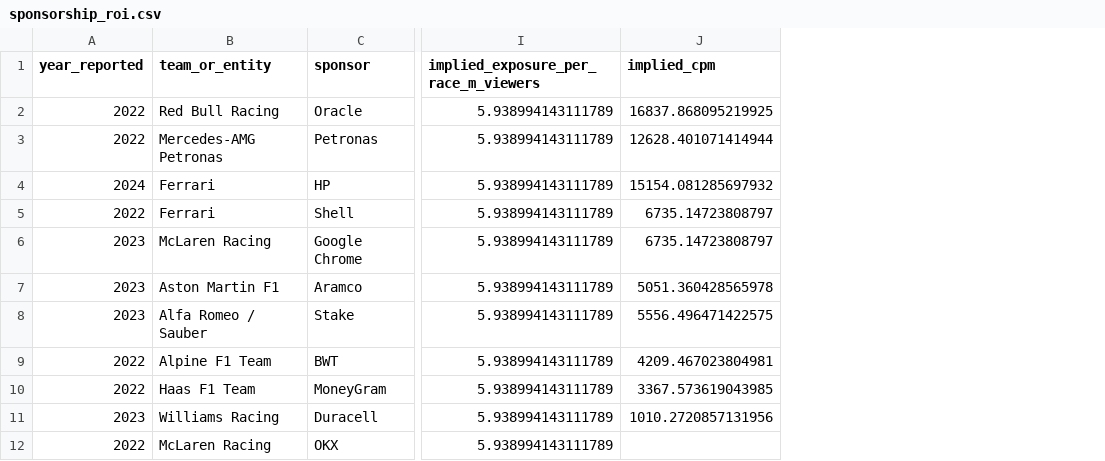
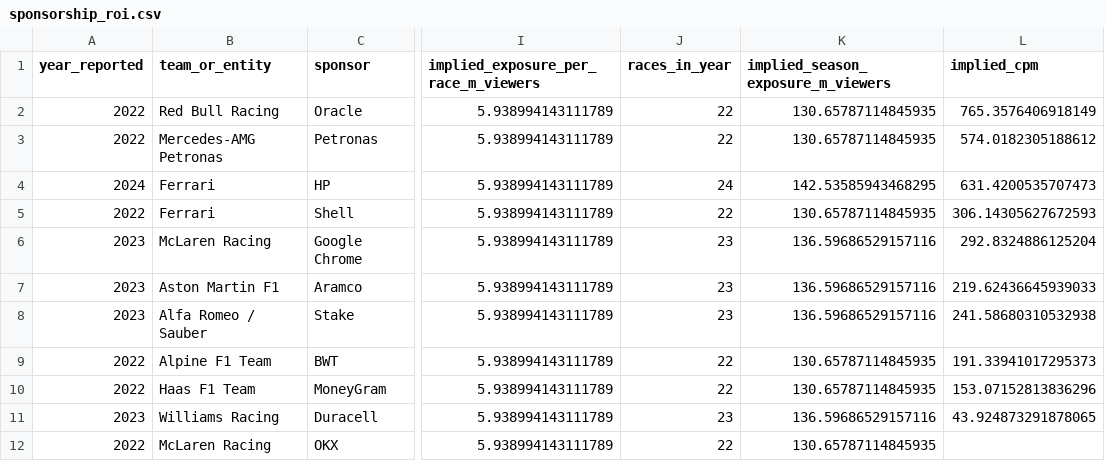
Before and after one commit to lagrenier4451/f1-commercial-analysis, a CSV file: data/processed/sponsorship_roi.csv, drawn as a sheet; only a part is shown, gaps mark what is left out; addresses are those after the commit; the diff names each change by its address in the sheet, - before the commit and + after, or states it on an @@ line.

Commit message:
Fix data integrity and calculation errors found in audit
Hard fixes:
- valuation_scenarios: recompute valuation_change_usd_m after applying the 50%
  floor, so modeled - base always equals change (was wrong for 7 P8 rows)
- 2023 team valuations: correct McLaren ($1.50B -> $1.56B), Williams ($700M ->
  $795M), AlphaTauri ($710M -> $905M), Alfa Romeo ($710M -> $815M) using
  Sportico-reported individual figures instead of derived estimates
- viewership: add 2023 US avg (1.11M per ESPN Press Room); correct column name
  unique_viewers_growth_pct_from_2018 -> from_2014 (base year is 2014)
- viewership: fix 2024 note -- ESPN holds US rights through 2025, Apple TV+
  starts 2026; remove incorrect "final ESPN season" label from 2024 row
- implied_cpm: use season-level exposure (per-race x races in deal year) instead
  of per-race only; CPMs now reflect the correct annual cost basis
- rename commercial_to_performance_ratio -> valuation_per_inverted_position

Dashboard fixes:
- Remove null revenue_usd_m column from valuation table; add caption explaining
  Sportico revenue data is not publicly available
- Attendance chart label: "by Circuit" -> "by Race/Event"
- Update CPM methodology expander to explain season-level formula

```diff
--- a/data/processed/sponsorship_roi.csv
+++ b/data/processed/sponsorship_roi.csv
+column J (races_in_year), rows 2-12: 22 | 22 | 24 | 22 | 23 | 23 | 23 | 22 | 22 | 23 | 22
+column K, rows 1-12: implied_season_exposure_m_viewers | 130.65787114845935 | 130.65787114845935 | 142.53585943468295 | 130.65787114845935 | 136.59686529157116 | 136.59686529157116 | 136.59686529157116 | 130.65787114845935 | 130.65787114845935 | 136.59686529157116 | 130.65787114845935
-L2 (implied_cpm): 16837.868095219925
+L2 (implied_cpm): 765.3576406918149
-L3 (implied_cpm): 12628.401071414944
+L3 (implied_cpm): 574.0182305188612
-L4 (implied_cpm): 15154.081285697932
+L4 (implied_cpm): 631.4200535707473
-L5 (implied_cpm): 6735.14723808797
+L5 (implied_cpm): 306.14305627672593
-L6 (implied_cpm): 6735.14723808797
+L6 (implied_cpm): 292.8324886125204
-L7 (implied_cpm): 5051.360428565978
+L7 (implied_cpm): 219.62436645939033
-L8 (implied_cpm): 5556.496471422575
+L8 (implied_cpm): 241.58680310532938
-L9 (implied_cpm): 4209.467023804981
+L9 (implied_cpm): 191.33941017295373
-L10 (implied_cpm): 3367.573619043985
+L10 (implied_cpm): 153.07152813836296
-L11 (implied_cpm): 1010.2720857131956
+L11 (implied_cpm): 43.924873291878065
```
Also changed, not shown: data/processed/performance_vs_valuation.csv, data/processed/valuation_scenarios.csv, 7 other files.
